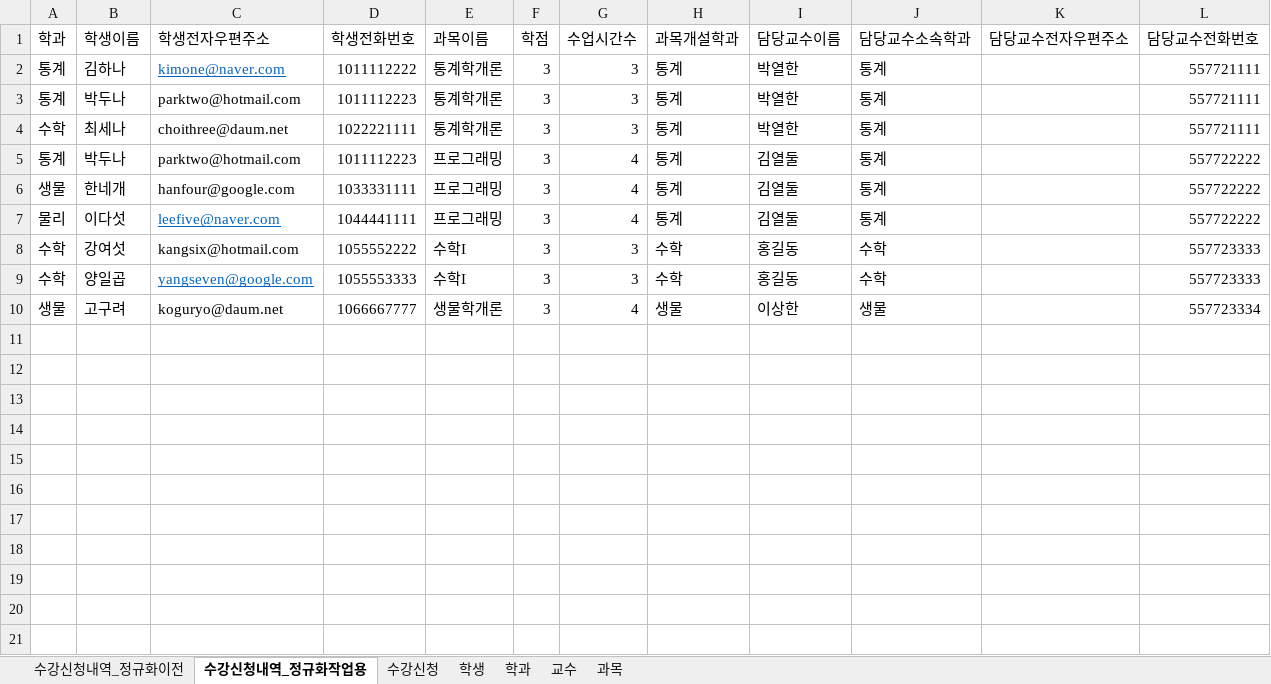
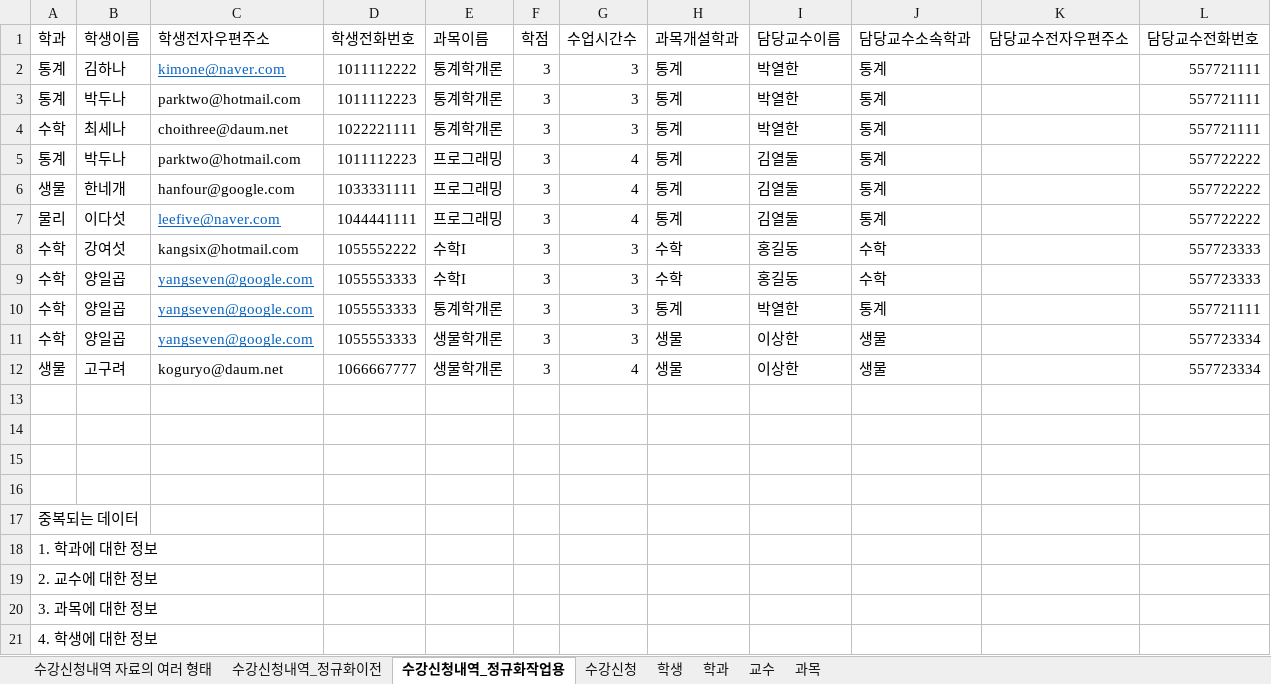
Before and after one commit to PoLo060/Lecture-Materials-for-SQLite, an Excel workbook: 수강신청내역_원본.xlsx, sheet 수강신청내역_정규화작업용, drawn as a sheet; values as stored, in another font and other column widths than the file's, no borders; the diff names each change by its address in the sheet, - before the commit and + after, or states it on an @@ line.

```diff
--- a/수강신청내역_원본.xlsx (sheet 수강신청내역_정규화작업용)
+++ b/수강신청내역_원본.xlsx (sheet 수강신청내역_정규화작업용)
+sheet tab: 수강신청내역 자료의 여러 형태
+row 10: 수학 | 양일곱 | yangseven@google.com | 1055553333 | 통계학개론 | 3 | 3 | 통계 | 박열한 | 통계 |  | 557721111
+row 11: 수학 | 양일곱 | yangseven@google.com | 1055553333 | 생물학개론 | 3 | 3 | 생물 | 이상한 | 생물 |  | 557723334
+row 13: (empty)
+row 14: (empty)
+row 15: (empty)
+row 16: (empty)
+row 17: 중복되는 데이터
+row 18: 1. 학과에 대한 정보
+row 19: 2. 교수에 대한 정보
+row 20: 3. 과목에 대한 정보
+row 21: 4. 학생에 대한 정보
```
Also changed, not shown: sheet 수강신청내역_정규화이전, sheet 학과.
